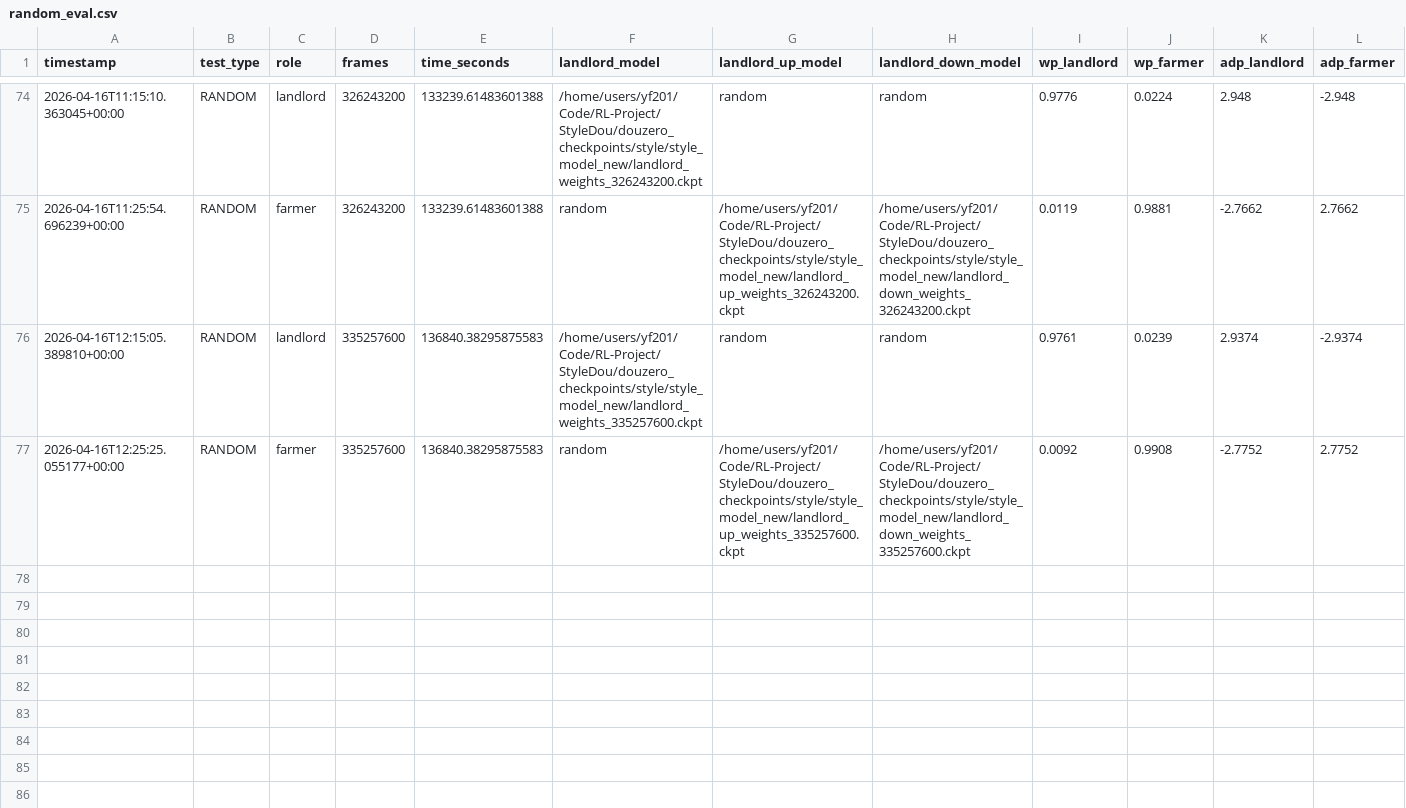
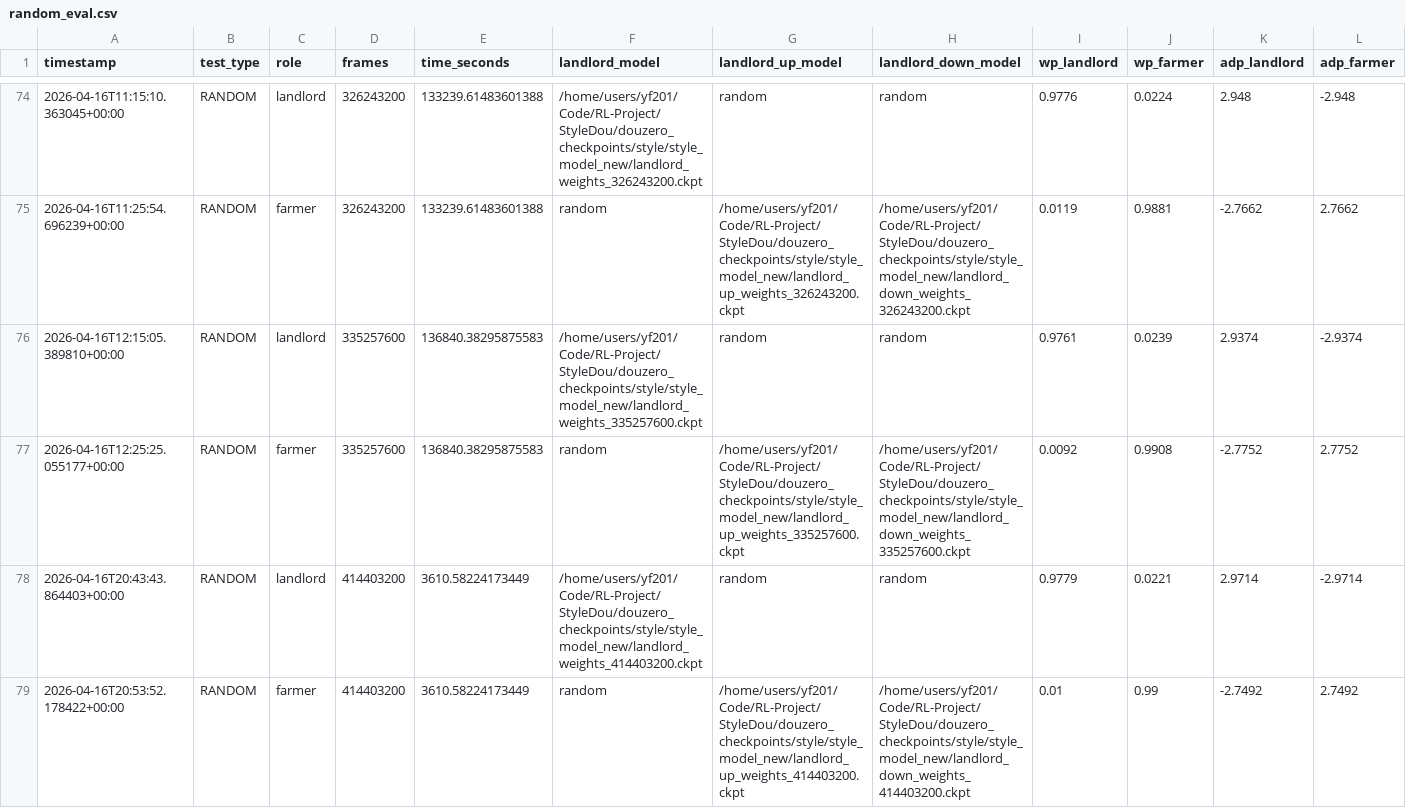
Before and after one commit to quiet98k/StyleDou, a CSV file: douzero_checkpoints/style/style_model_new/logs/random_eval.csv, drawn as a sheet; only a part is shown, gaps mark what is left out; the diff names each change by its address in the sheet, - before the commit and + after, or states it on an @@ line.

```diff
--- a/douzero_checkpoints/style/style_model_new/logs/random_eval.csv
+++ b/douzero_checkpoints/style/style_model_new/logs/random_eval.csv
+row 78: 2026-04-16T20:43:43.864403+00:00 | RANDOM | landlord | 414403200 | 3610.58224173449 | /home/users/yf201/Code/RL-Project/StyleDou/douzero_checkpoints/style/style_model_new/landlord_weights_414403200.ckpt | random | random | 0.9779 | 0.0221 | 2.9714 | -2.9714
+row 79: 2026-04-16T20:53:52.178422+00:00 | RANDOM | farmer | 414403200 | 3610.58224173449 | random | /home/users/yf201/Code/RL-Project/StyleDou/douzero_checkpoints/style/style_model_new/landlord_up_weights_414403200.ckpt | /home/users/yf201/Code/RL-Project/StyleDou/douzero_checkpoints/style/style_model_new/landlord_down_weights_414403200.ckpt | 0.01 | 0.99 | -2.7492 | 2.7492
```
Also changed, not shown: douzero_checkpoints/style/style_model_new/logs/adp_eval.csv, douzero_checkpoints/style/style_model_new/logs/rlcard_eval.csv, 46 other files.
